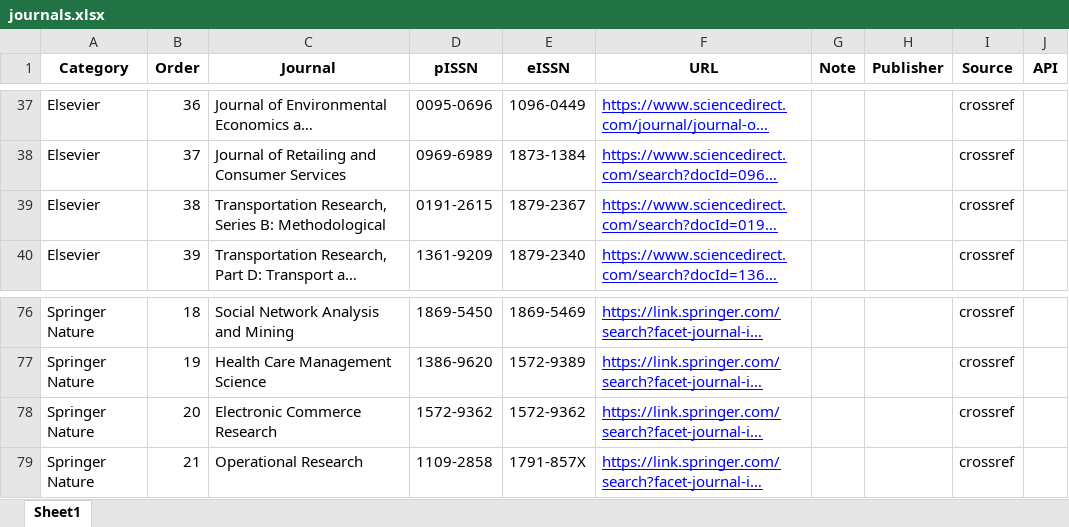
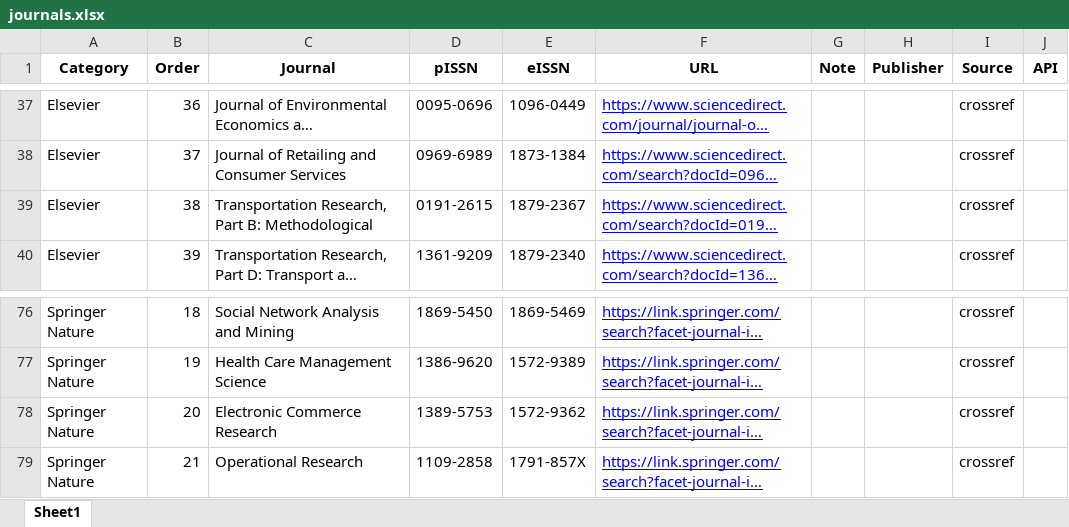
Before and after one commit to dm-dut/dm-dut.github.io, an Excel workbook: paper-monitor/config/journals.xlsx, sheet Sheet1, drawn as a sheet; only a part is shown, gaps mark what is left out; long unchanged cells end in …; values as stored, in another font and other column widths than the file's, no borders; the diff names each change by its address in the sheet, - before the commit and + after, or states it on an @@ line.

Commit message:
aa

```diff
--- a/paper-monitor/config/journals.xlsx (sheet Sheet1)
+++ b/paper-monitor/config/journals.xlsx (sheet Sheet1)
-C39 (Journal): Transportation Research, Series B: Methodological
+C39 (Journal): Transportation Research, Part B: Methodological
-D78 (pISSN): 1572-9362
+D78 (pISSN): 1389-5753
```
